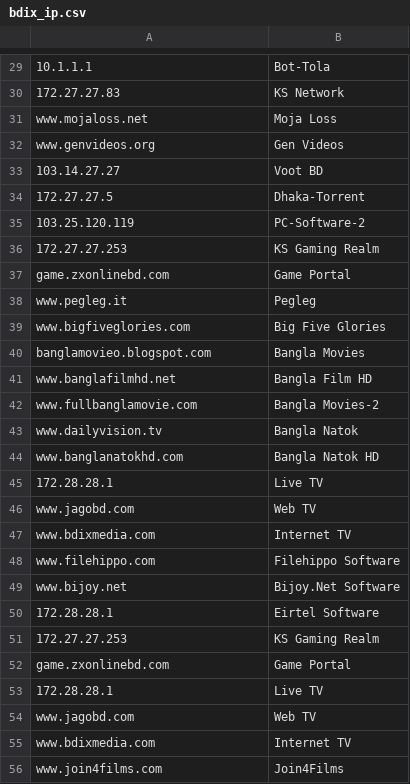
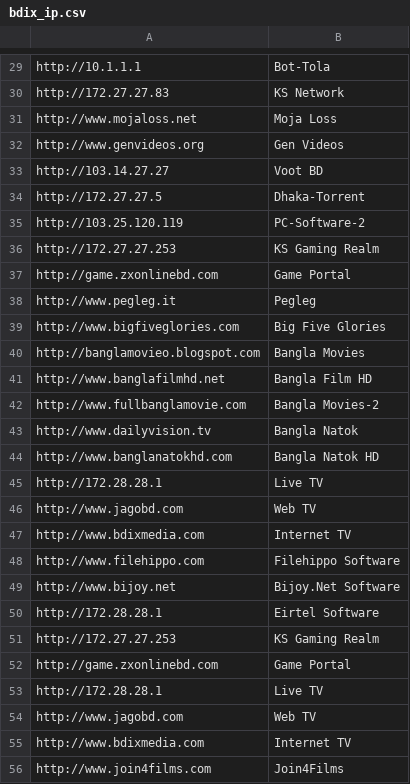
Before and after one commit to arifsuhan/bdix_tester, a CSV file: data/bdix_ip.csv, drawn as a sheet; only a part is shown, gaps mark what is left out; the diff covers the shown part only; the diff names each change by its address in the sheet, - before the commit and + after, or states it on an @@ line.

```diff
--- a/data/bdix_ip.csv
+++ b/data/bdix_ip.csv
-A29: 10.1.1.1
+A29: http://10.1.1.1
-A30: 172.27.27.83
+A30: http://172.27.27.83
-A31: www.mojaloss.net
+A31: http://www.mojaloss.net
-A32: www.genvideos.org
+A32: http://www.genvideos.org
-A33: 103.14.27.27
+A33: http://103.14.27.27
-A34: 172.27.27.5
+A34: http://172.27.27.5
-A35: 103.25.120.119
+A35: http://103.25.120.119
-A36: 172.27.27.253
+A36: http://172.27.27.253
-A37: game.zxonlinebd.com
+A37: http://game.zxonlinebd.com
-A38: www.pegleg.it
+A38: http://www.pegleg.it
-A39: www.bigfiveglories.com
+A39: http://www.bigfiveglories.com
-A40: banglamovieo.blogspot.com
+A40: http://banglamovieo.blogspot.com
-A41: www.banglafilmhd.net
+A41: http://www.banglafilmhd.net
-A42: www.fullbanglamovie.com
+A42: http://www.fullbanglamovie.com
-A43: www.dailyvision.tv
+A43: http://www.dailyvision.tv
-A44: www.banglanatokhd.com
+A44: http://www.banglanatokhd.com
-A45: 172.28.28.1
+A45: http://172.28.28.1
-A46: www.jagobd.com
+A46: http://www.jagobd.com
-A47: www.bdixmedia.com
+A47: http://www.bdixmedia.com
-A48: www.filehippo.com
+A48: http://www.filehippo.com
-A49: www.bijoy.net
+A49: http://www.bijoy.net
-A50: 172.28.28.1
+A50: http://172.28.28.1
-A51: 172.27.27.253
+A51: http://172.27.27.253
-A52: game.zxonlinebd.com
+A52: http://game.zxonlinebd.com
-A53: 172.28.28.1
+A53: http://172.28.28.1
-A54: www.jagobd.com
+A54: http://www.jagobd.com
-A55: www.bdixmedia.com
+A55: http://www.bdixmedia.com
-A56: www.join4films.com
+A56: http://www.join4films.com
```
Also changed, not shown: 64 edited cells elsewhere in this file, 2 other files.
